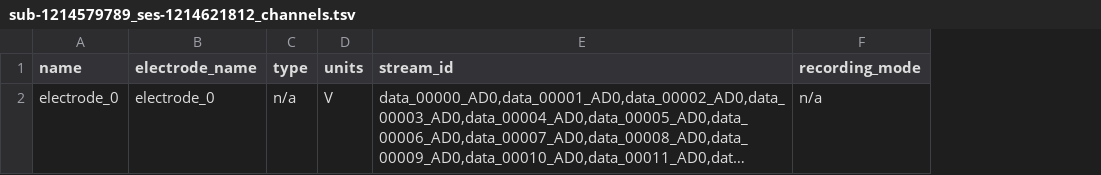
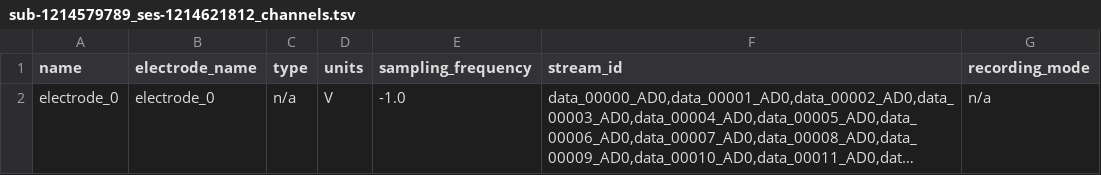
Before and after one commit to bids-dandisets/000717, a TSV file: sub-1214579789/ses-1214621812/icephys/sub-1214579789_ses-1214621812_channels.tsv, drawn as a sheet; long unchanged cells end in …; the diff names each change by its address in the sheet, - before the commit and + after, or states it on an @@ line.

```diff
--- a/sub-1214579789/ses-1214621812/icephys/sub-1214579789_ses-1214621812_channels.tsv
+++ b/sub-1214579789/ses-1214621812/icephys/sub-1214579789_ses-1214621812_channels.tsv
+column E (sampling_frequency), row 2: -1.0
```
Also changed, not shown: 21 other files.
